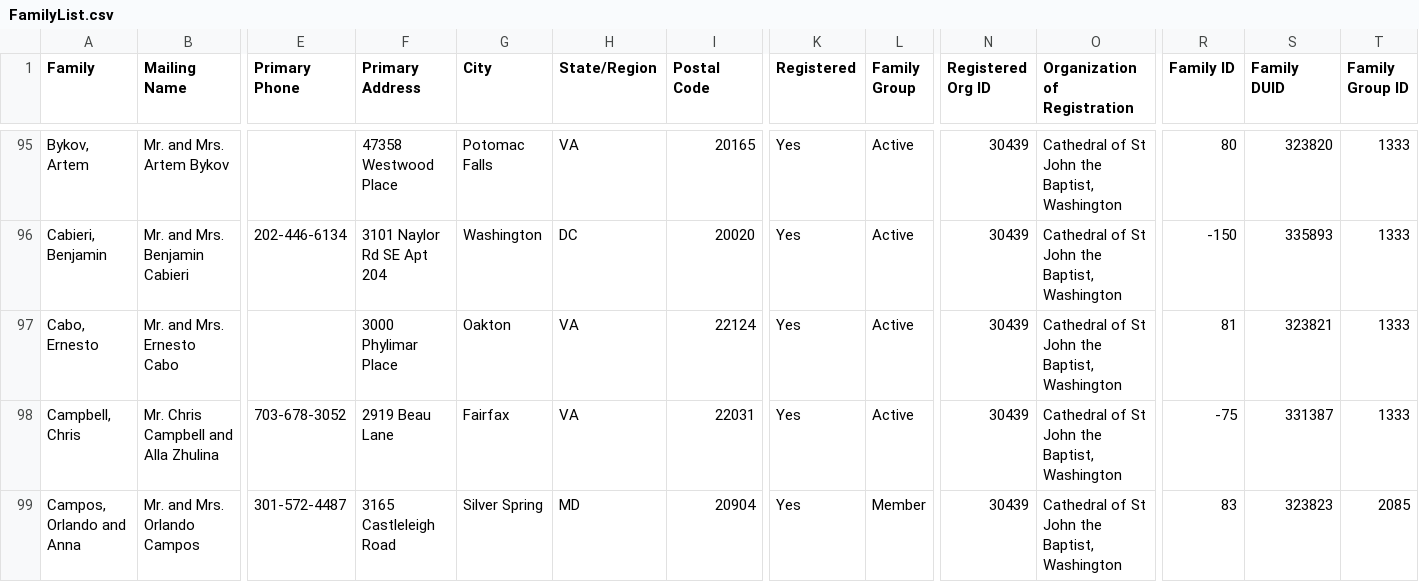
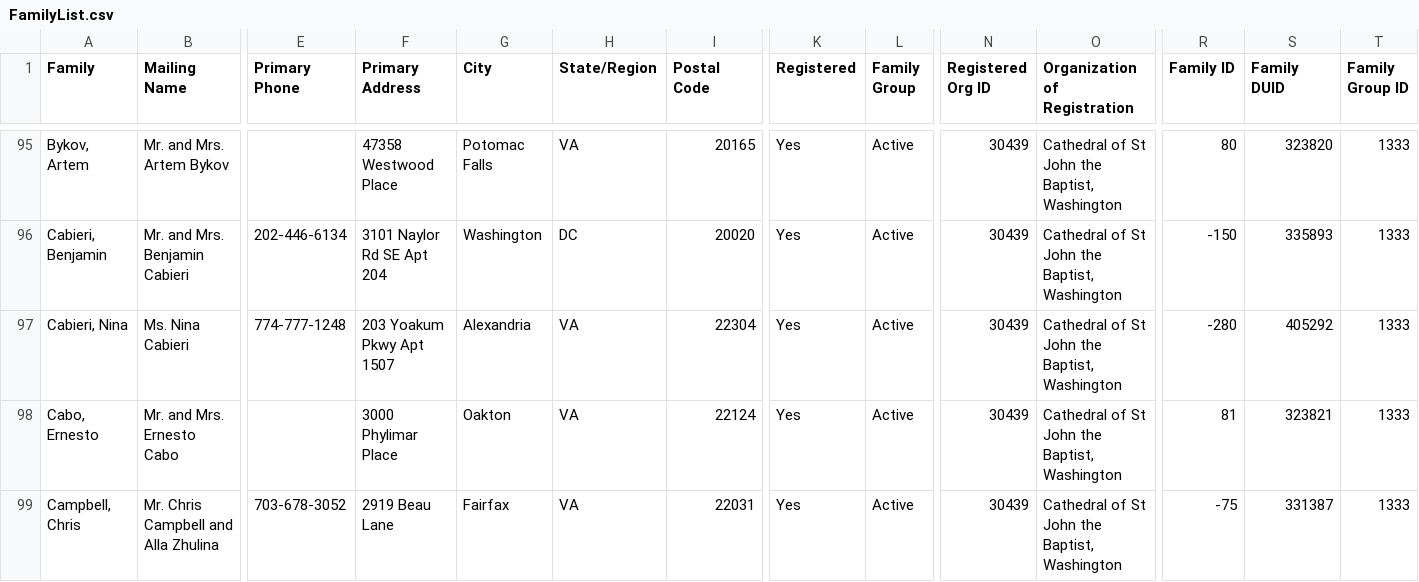
Before and after one commit to m4j/parish-cards, a CSV file: src/FamilyList.csv, drawn as a sheet; only a part is shown, gaps mark what is left out; the shorter side is filled out with more unchanged rows; rows hold the shown columns only; the diff names each change by its address in the sheet, - before the commit and + after, or states it on an @@ line.

```diff
--- a/src/FamilyList.csv
+++ b/src/FamilyList.csv
+row 97: Cabieri, Nina | Ms. Nina Cabieri | 774-777-1248 | 203 Yoakum Pkwy Apt 1507 | Alexandria | VA | 22304 | Yes | Active | 30439 | Cathedral of St John the Baptist, Washington | -280 | 405292 | 1333
```
Also changed, not shown: src/MemberList.csv.
